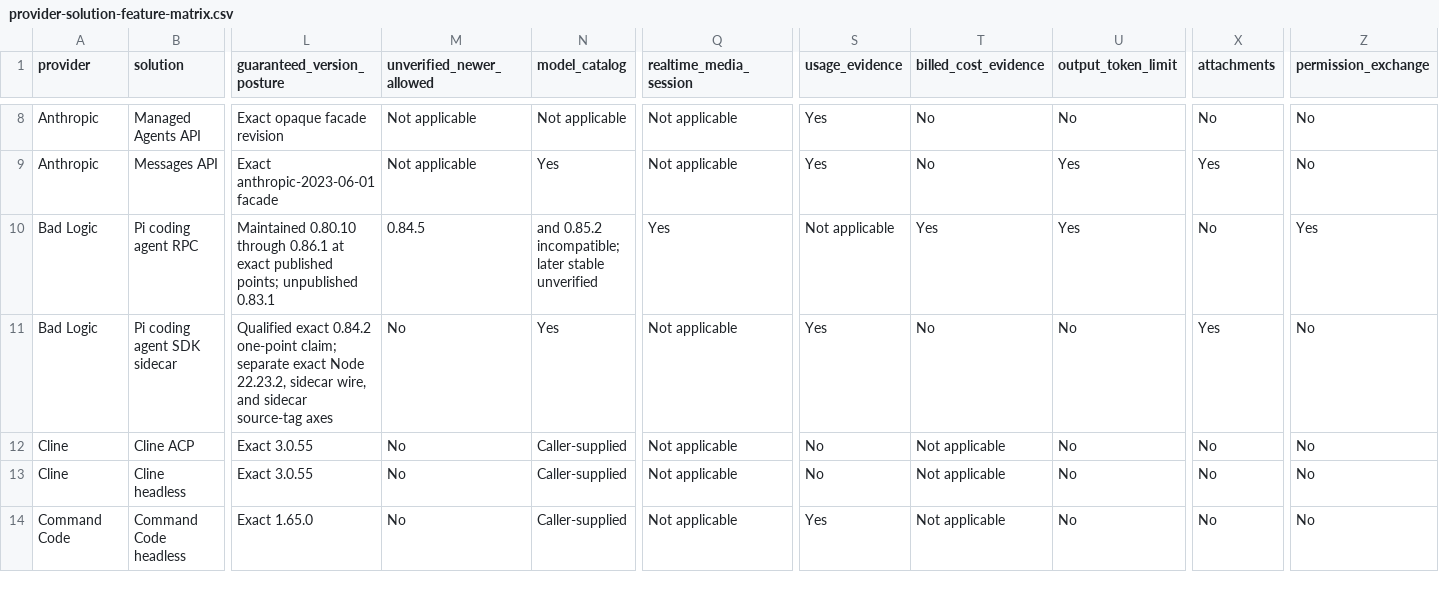
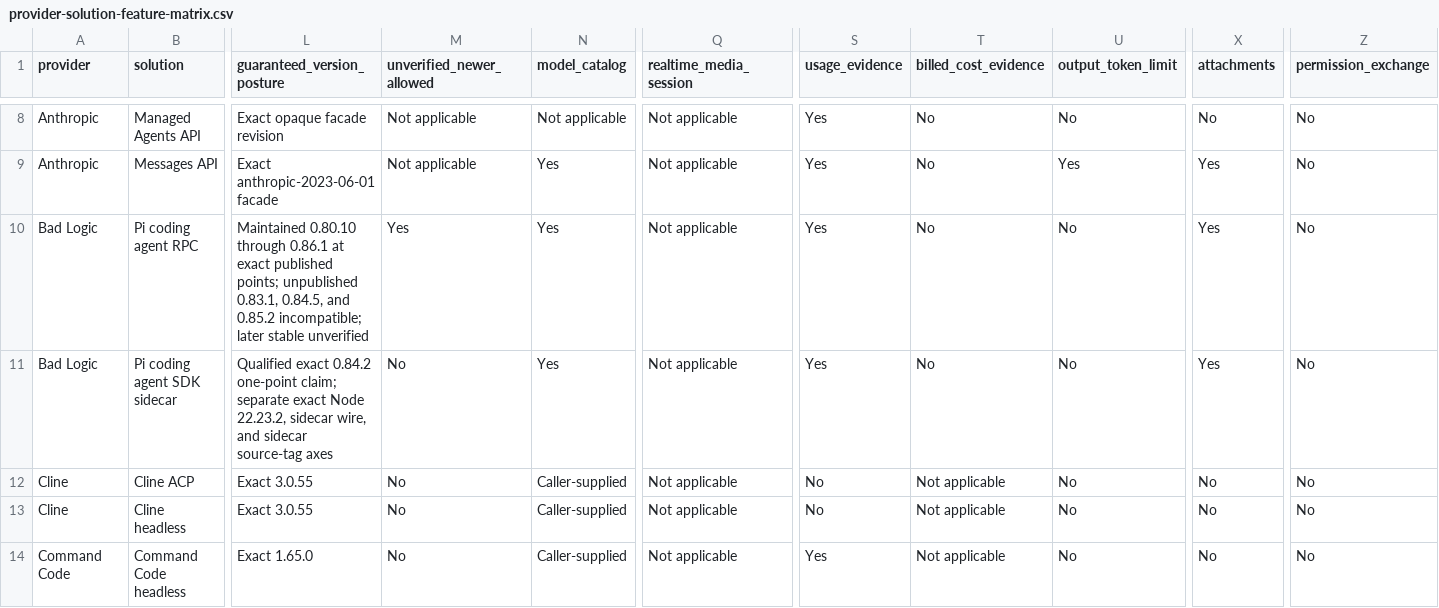
Before and after one commit to inflatable-cookie/swallowtail, a CSV file: docs/guides/provider-solution-feature-matrix.csv, drawn as a sheet; only a part is shown, gaps mark what is left out; the diff covers the shown part only; the diff names each change by its address in the sheet, - before the commit and + after, or states it on an @@ line.

```diff
--- a/docs/guides/provider-solution-feature-matrix.csv
+++ b/docs/guides/provider-solution-feature-matrix.csv
-L10 (guaranteed_version_posture): …points; unpublished 0.83.1
+L10 (guaranteed_version_posture): …points; unpublished 0.83.1, 0.84.5, and 0.85.2 incompatible; later stable unverified
-M10 (unverified_newer_allowed): 0.84.5
+M10 (unverified_newer_allowed): Yes
-N10 (model_catalog): and 0.85.2 incompatible; later stable unverified
+N10 (model_catalog): Yes
-Q10 (realtime_media_session): Yes
+Q10 (realtime_media_session): Not applicable
-S10 (usage_evidence): Not applicable
+S10 (usage_evidence): Yes
-T10 (billed_cost_evidence): Yes
+T10 (billed_cost_evidence): No
-U10 (output_token_limit): Yes
+U10 (output_token_limit): No
-X10 (attachments): No
+X10 (attachments): Yes
-Z10 (permission_exchange): Yes
+Z10 (permission_exchange): No
```
Also changed, not shown: 21 edited cells elsewhere in this file, 5 other files.
